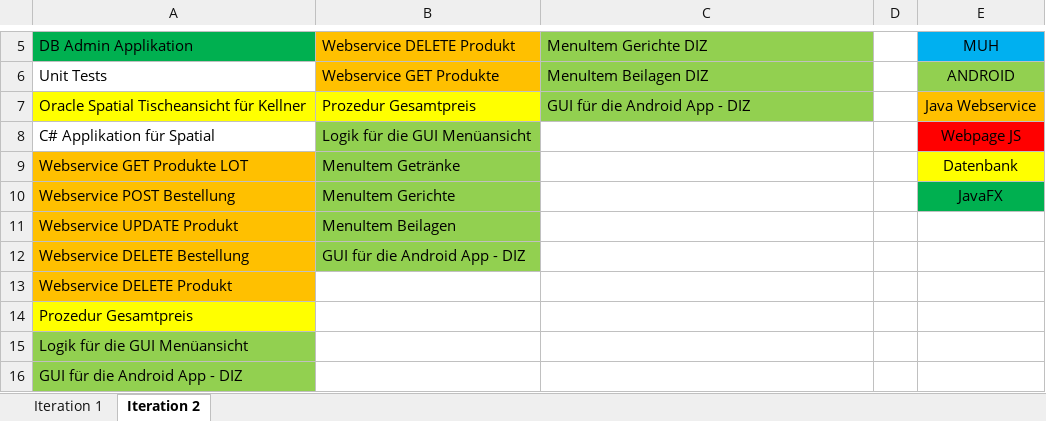
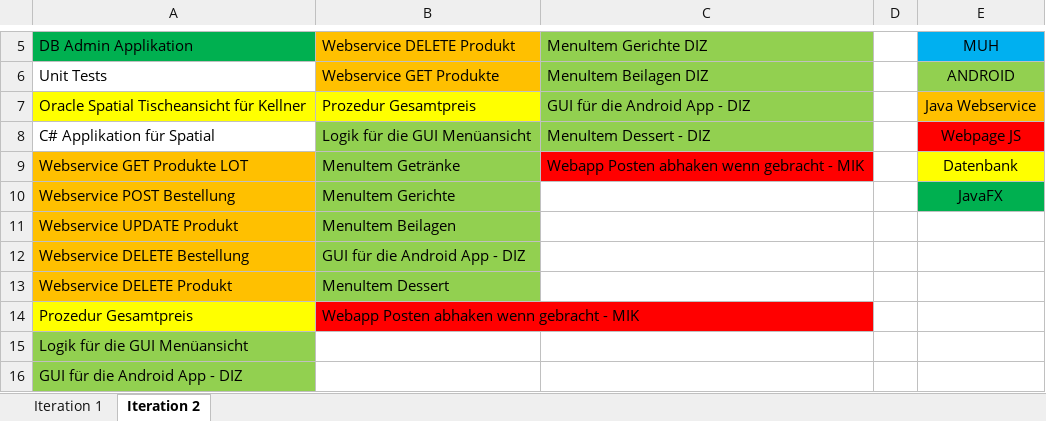
Before and after one commit to dizdarem/SYP_SmartGastro, an Excel workbook: MUH PRE/Product-Sprint-BL.xlsx, sheet Iteration 2, drawn as a sheet; only a part is shown, gaps mark what is left out; values as stored, in another font and other column widths than the file's, no borders; table styles not drawn; the diff names each change by its address in the sheet, - before the commit and + after, or states it on an @@ line.

```diff
--- a/MUH PRE/Product-Sprint-BL.xlsx (sheet Iteration 2)
+++ b/MUH PRE/Product-Sprint-BL.xlsx (sheet Iteration 2)
-C8: (empty)
+C8: MenuItem Dessert - DIZ
-C8 fill: none
+C8 fill: #92D050
-C9: (empty)
+C9: Webapp Posten abhaken wenn gebracht - MIK
-C9 fill: none
+C9 fill: #FF0000
-B13: (empty)
+B13: MenuItem Dessert
-B13 fill: none
+B13 fill: #92D050
-B14: (empty)
+B14: Webapp Posten abhaken wenn gebracht - MIK
-B14 fill: none
+B14 fill: #FF0000
```
Also changed, not shown: sheet Iteration 1.
